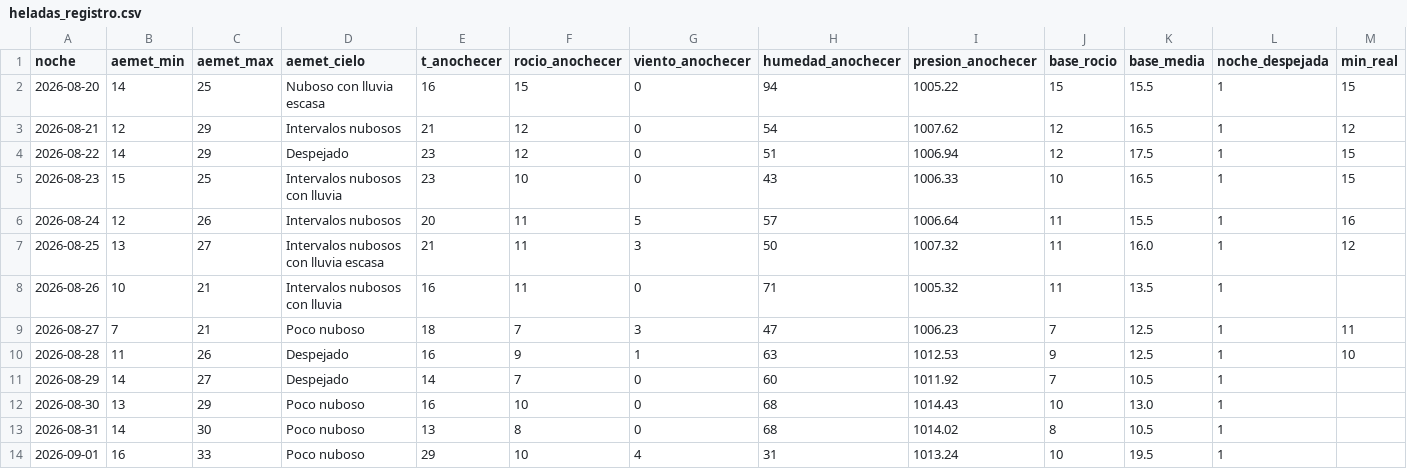
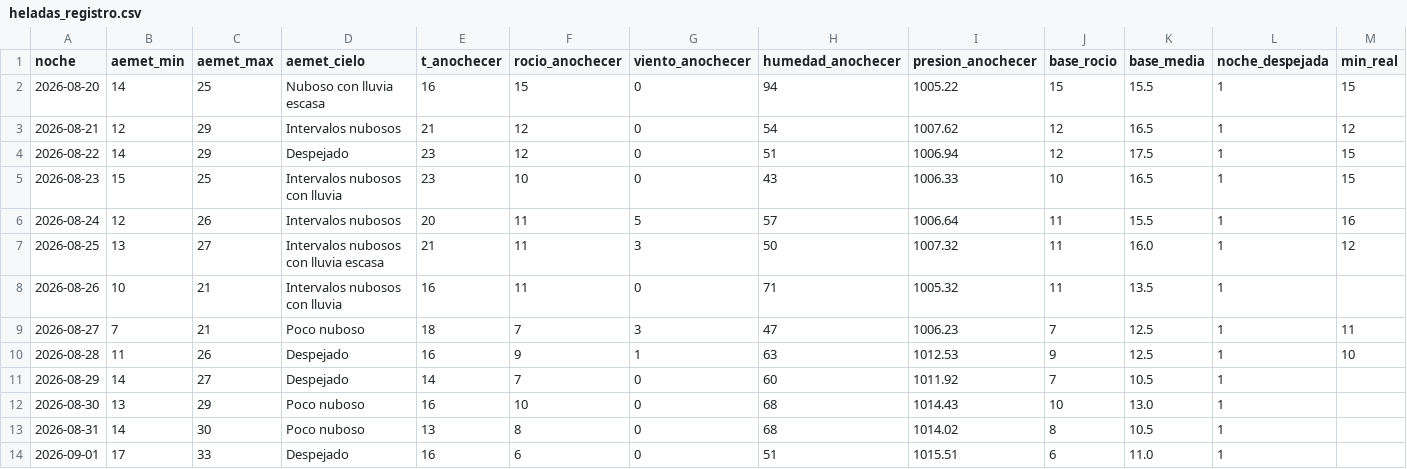
Before and after one commit to patriciadiezm/estacion, a CSV file: heladas_registro.csv, drawn as a sheet; only a part is shown; the diff names each change by its address in the sheet, - before the commit and + after, or states it on an @@ line.

```diff
--- a/heladas_registro.csv
+++ b/heladas_registro.csv
-B14 (aemet_min): 16
+B14 (aemet_min): 17
-D14 (aemet_cielo): Poco nuboso
+D14 (aemet_cielo): Despejado
-E14 (t_anochecer): 29
+E14 (t_anochecer): 16
-F14 (rocio_anochecer): 10
+F14 (rocio_anochecer): 6
-G14 (viento_anochecer): 4
+G14 (viento_anochecer): 0
-H14 (humedad_anochecer): 31
+H14 (humedad_anochecer): 51
-I14 (presion_anochecer): 1013.24
+I14 (presion_anochecer): 1015.51
-J14 (base_rocio): 10
+J14 (base_rocio): 6
-K14 (base_media): 19.5
+K14 (base_media): 11.0
```
